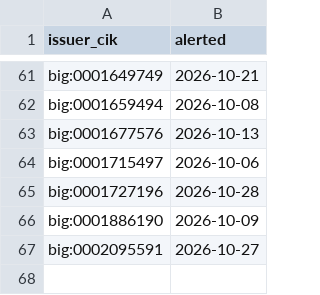
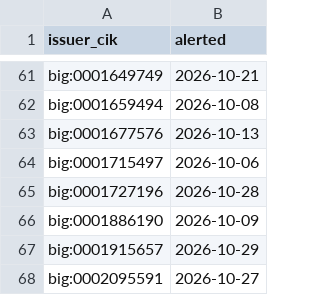
Before and after one commit to jwill736/market-tracker, a CSV file: alerted.csv, drawn as a sheet; only a part is shown, gaps mark what is left out.

```diff
--- a/alerted.csv
+++ b/alerted.csv
@@ -66,2 +66,3 @@ big:0001727196,2026-10-28
 big:0001886190,2026-10-09
+big:0001915657,2026-10-29
 big:0002095591,2026-10-27
```
Also changed, not shown: alert_log.csv, early_calls.csv, 2 other files.
